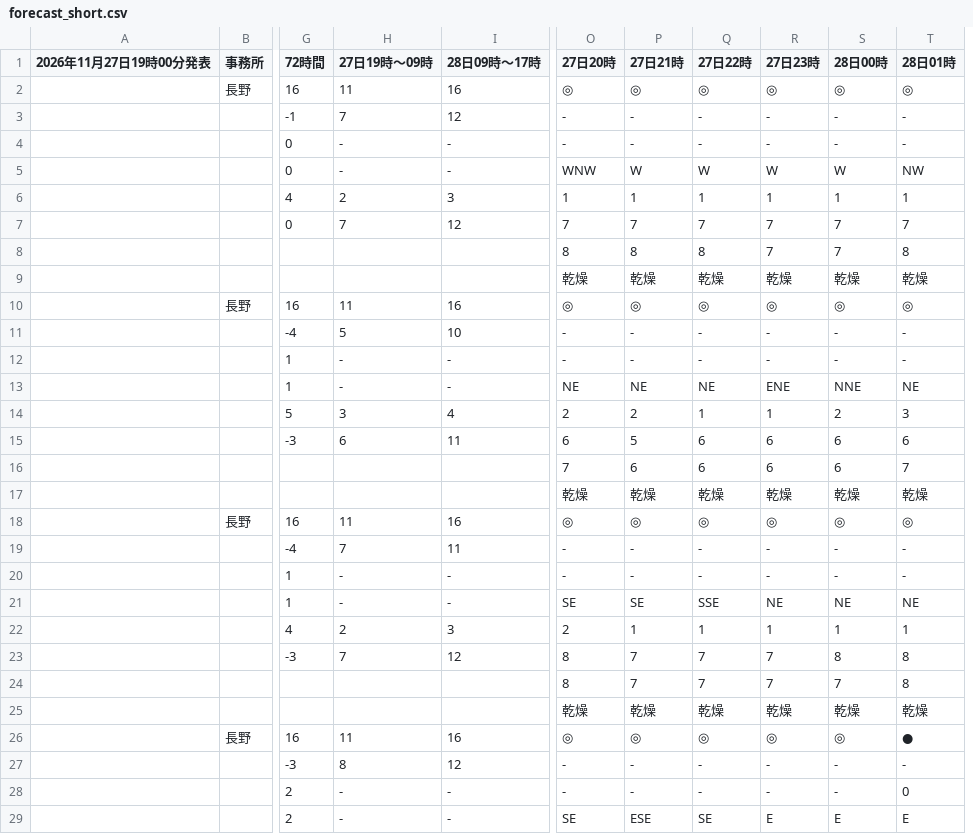
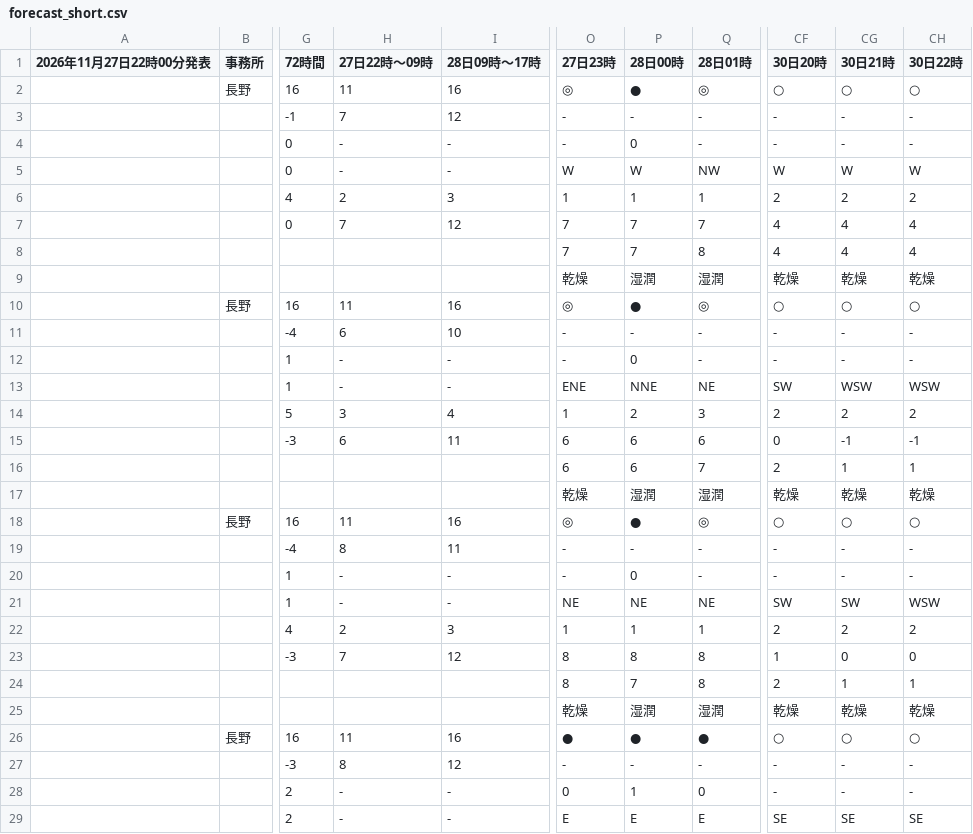
Before and after one commit to ophiuchus-hg/tenki, a CSV file: forecast_short.csv, drawn as a sheet; only a part is shown, gaps mark what is left out; removed rows and columns are numbered as before the commit, all else as after; the diff covers the shown part only; the diff names each change by its address in the sheet, - before the commit and + after, or states it on an @@ line.

Commit message:
予報データを更新

```diff
--- a/forecast_short.csv
+++ b/forecast_short.csv
-column O (27日20時), rows 2-29: ◎ | - | - | WNW | 1 | 7 | 8 | 乾燥 | ◎ | - | - | NE | 2 | 6 | 7 | 乾燥 | ◎ | - | - | SE | 2 | 8 | 8 | 乾燥 | ◎ | - | - | SE
-column P (27日21時), rows 2-29: ◎ | - | - | W | 1 | 7 | 8 | 乾燥 | ◎ | - | - | NE | 2 | 5 | 6 | 乾燥 | ◎ | - | - | SE | 1 | 7 | 7 | 乾燥 | ◎ | - | - | ESE
-column Q (27日22時), rows 2-29: ◎ | - | - | W | 1 | 7 | 8 | 乾燥 | ◎ | - | - | NE | 1 | 6 | 6 | 乾燥 | ◎ | - | - | SSE | 1 | 7 | 7 | 乾燥 | ◎ | - | - | SE
+column CF (30日20時), rows 2-29: ○ | - | - | W | 2 | 4 | 4 | 乾燥 | ○ | - | - | SW | 2 | 0 | 2 | 乾燥 | ○ | - | - | SW | 2 | 1 | 2 | 乾燥 | ○ | - | - | SE
+column CG (30日21時), rows 2-29: ○ | - | - | W | 2 | 4 | 4 | 乾燥 | ○ | - | - | WSW | 2 | -1 | 1 | 乾燥 | ○ | - | - | SW | 2 | 0 | 1 | 乾燥 | ○ | - | - | SE
+column CH (30日22時), rows 2-29: ○ | - | - | W | 2 | 4 | 4 | 乾燥 | ○ | - | - | WSW | 2 | -1 | 1 | 乾燥 | ○ | - | - | WSW | 2 | 0 | 1 | 乾燥 | ○ | - | - | SE
-A1: 2026年11月27日19時00分発表
+A1: 2026年11月27日22時00分発表
-H1: 27日19時〜09時
+H1: 27日22時〜09時
-P2 (28日00時): ◎
+P2 (28日00時): ●
-P4 (28日00時): -
+P4 (28日00時): 0
-P9 (28日00時): 乾燥
+P9 (28日00時): 湿潤
-Q9 (28日01時): 乾燥
+Q9 (28日01時): 湿潤
-P10 (28日00時): ◎
+P10 (28日00時): ●
-H11 (27日22時〜09時): 5
+H11 (27日22時〜09時): 6
-P12 (28日00時): -
+P12 (28日00時): 0
-P17 (28日00時): 乾燥
+P17 (28日00時): 湿潤
-Q17 (28日01時): 乾燥
+Q17 (28日01時): 湿潤
-P18 (28日00時): ◎
+P18 (28日00時): ●
-H19 (27日22時〜09時): 7
+H19 (27日22時〜09時): 8
-P20 (28日00時): -
+P20 (28日00時): 0
-O23:O24 (27日23時): 7
+O23:O24 (27日23時): 8
-P25 (28日00時): 乾燥
+P25 (28日00時): 湿潤
-Q25 (28日01時): 乾燥
+Q25 (28日01時): 湿潤
-O26 (27日23時): ◎
+O26 (27日23時): ●
-P26 (28日00時): ◎
+P26 (28日00時): ●
-O28 (27日23時): -
+O28 (27日23時): 0
-P28 (28日00時): -
+P28 (28日00時): 1
```
Also changed, not shown: 40 edited cells elsewhere in this file.
